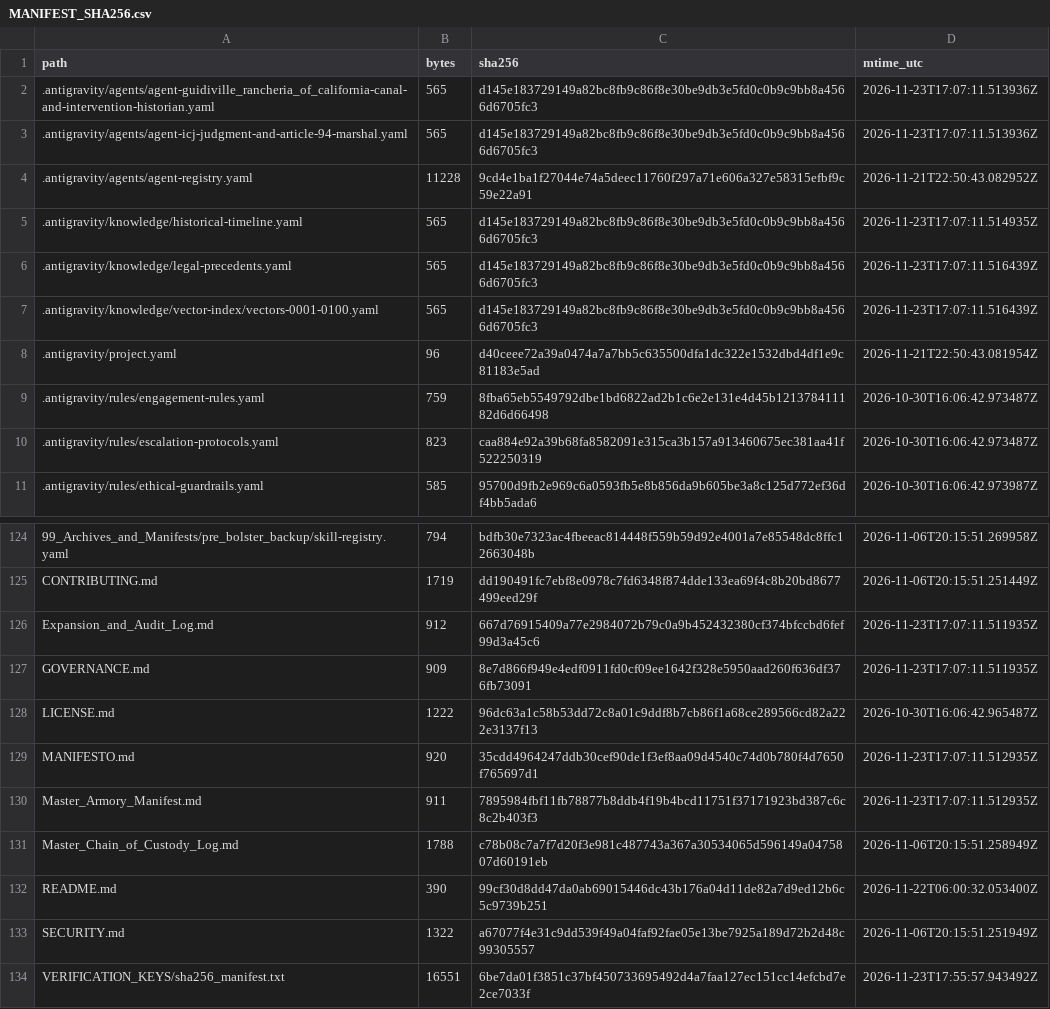
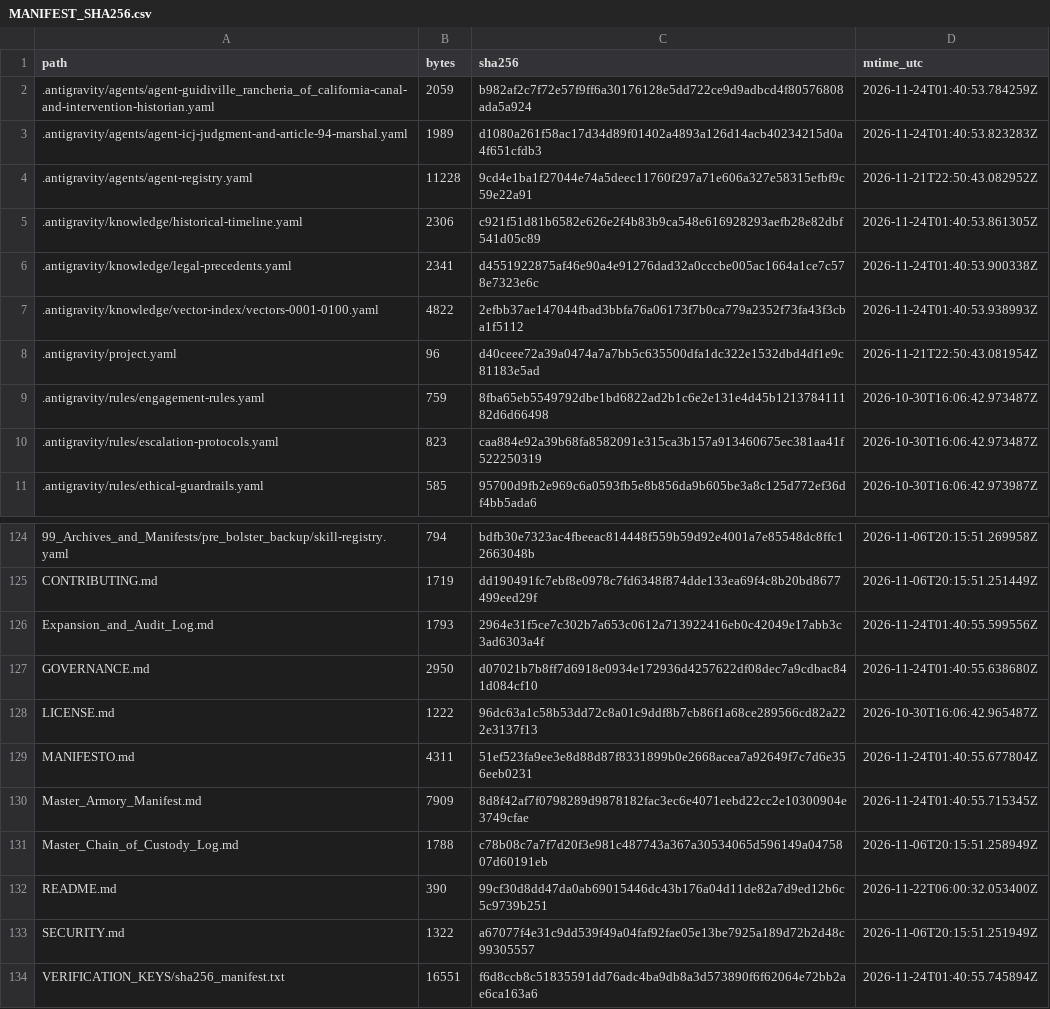
Before and after one commit to GlobalRestitutionAlliance/turtle-island-us-ca-guidiville-rancheria-of-california-master-litigation, a CSV file: 99_Archives_and_Manifests/MANIFEST_SHA256.csv, drawn as a sheet; only a part is shown, gaps mark what is left out; the diff covers the shown part only.

```diff
--- a/99_Archives_and_Manifests/MANIFEST_SHA256.csv
+++ b/99_Archives_and_Manifests/MANIFEST_SHA256.csv
@@ -1,8 +1,8 @@
 path,bytes,sha256,mtime_utc
-.antigravity/agents/agent-guidiville_rancheria_of_california-canal-and-intervention-historian.yaml,565,d145e183729149a82bc8fb9c86f8e30be9db3e5fd0c0b9c9bb8a4566d6705fc3,2026-11-23T17:07:11.513936Z
-.antigravity/agents/agent-icj-judgment-and-article-94-marshal.yaml,565,d145e183729149a82bc8fb9c86f8e30be9db3e5fd0c0b9c9bb8a4566d6705fc3,2026-11-23T17:07:11.513936Z
+.antigravity/agents/agent-guidiville_rancheria_of_california-canal-and-intervention-historian.yaml,2059,b982af2c7f72e57f9ff6a30176128e5dd722ce9d9adbcd4f80576808ada5a924,2026-11-24T01:40:53.784259Z
+.antigravity/agents/agent-icj-judgment-and-article-94-marshal.yaml,1989,d1080a261f58ac17d34d89f01402a4893a126d14acb40234215d0a4f651cfdb3,2026-11-24T01:40:53.823283Z
 .antigravity/agents/agent-registry.yaml,11228,9cd4e1ba1f27044e74a5deec11760f297a71e606a327e58315efbf9c59e22a91,2026-11-21T22:50:43.082952Z
-.antigravity/knowledge/historical-timeline.yaml,565,d145e183729149a82bc8fb9c86f8e30be9db3e5fd0c0b9c9bb8a4566d6705fc3,2026-11-23T17:07:11.514935Z
-.antigravity/knowledge/legal-precedents.yaml,565,d145e183729149a82bc8fb9c86f8e30be9db3e5fd0c0b9c9bb8a4566d6705fc3,2026-11-23T17:07:11.516439Z
-.antigravity/knowledge/vector-index/vectors-0001-0100.yaml,565,d145e183729149a82bc8fb9c86f8e30be9db3e5fd0c0b9c9bb8a4566d6705fc3,2026-11-23T17:07:11.516439Z
+.antigravity/knowledge/historical-timeline.yaml,2306,c921f51d81b6582e626e2f4b83b9ca548e616928293aefb28e82dbf541d05c89,2026-11-24T01:40:53.861305Z
+.antigravity/knowledge/legal-precedents.yaml,2341,d4551922875af46e90a4e91276dad32a0cccbe005ac1664a1ce7c578e7323e6c,2026-11-24T01:40:53.900338Z
+.antigravity/knowledge/vector-index/vectors-0001-0100.yaml,4822,2efbb37ae147044fbad3bbfa76a06173f7b0ca779a2352f73fa43f3cba1f5112,2026-11-24T01:40:53.938993Z
 .antigravity/project.yaml,96,d40ceee72a39a0474a7a7bb5c635500dfa1dc322e1532dbd4df1e9c81183e5ad,2026-11-21T22:50:43.081954Z
@@ -125,7 +125,7 @@ path,bytes,sha256,mtime_utc
 CONTRIBUTING.md,1719,dd190491fc7ebf8e0978c7fd6348f874dde133ea69f4c8b20bd8677499eed29f,2026-11-06T20:15:51.251449Z
-Expansion_and_Audit_Log.md,912,667d76915409a77e2984072b79c0a9b452432380cf374bfccbd6fef99d3a45c6,2026-11-23T17:07:11.511935Z
-GOVERNANCE.md,909,8e7d866f949e4edf0911fd0cf09ee1642f328e5950aad260f636df376fb73091,2026-11-23T17:07:11.511935Z
+Expansion_and_Audit_Log.md,1793,2964e31f5ce7c302b7a653c0612a713922416eb0c42049e17abb3c3ad6303a4f,2026-11-24T01:40:55.599556Z
+GOVERNANCE.md,2950,d07021b7b8ff7d6918e0934e172936d4257622df08dec7a9cdbac841d084cf10,2026-11-24T01:40:55.638680Z
 LICENSE.md,1222,96dc63a1c58b53dd72c8a01c9ddf8b7cb86f1a68ce289566cd82a222e3137f13,2026-10-30T16:06:42.965487Z
-MANIFESTO.md,920,35cdd4964247ddb30cef90de1f3ef8aa09d4540c74d0b780f4d7650f765697d1,2026-11-23T17:07:11.512935Z
-Master_Armory_Manifest.md,911,7895984fbf11fb78877b8ddb4f19b4bcd11751f37171923bd387c6c8c2b403f3,2026-11-23T17:07:11.512935Z
+MANIFESTO.md,4311,51ef523fa9ee3e8d88d87f8331899b0e2668acea7a92649f7c7d6e356eeb0231,2026-11-24T01:40:55.677804Z
+Master_Armory_Manifest.md,7909,8d8f42af7f0798289d9878182fac3ec6e4071eebd22cc2e10300904e3749cfae,2026-11-24T01:40:55.715345Z
 Master_Chain_of_Custody_Log.md,1788,c78b08c7a7f7d20f3e981c487743a367a30534065d596149a0475807d60191eb,2026-11-06T20:15:51.258949Z
@@ -133,2 +133,2 @@ README.md,390,99cf30d8dd47da0ab69015446dc43b176a04d11de82a7d9ed12b6c5c9739b251,2
 SECURITY.md,1322,a67077f4e31c9dd539f49a04faf92fae05e13be7925a189d72b2d48c99305557,2026-11-06T20:15:51.251949Z
-VERIFICATION_KEYS/sha256_manifest.txt,16551,6be7da01f3851c37bf450733695492d4a7faa127ec151cc14efcbd7e2ce7033f,2026-11-23T17:55:57.943492Z
+VERIFICATION_KEYS/sha256_manifest.txt,16551,f6d8ccb8c51835591dd76adc4ba9db8a3d573890f6f62064e72bb2ae6ca163a6,2026-11-24T01:40:55.745894Z
```
Also changed, not shown: 81 edited cells elsewhere in this file, 37 other files.
